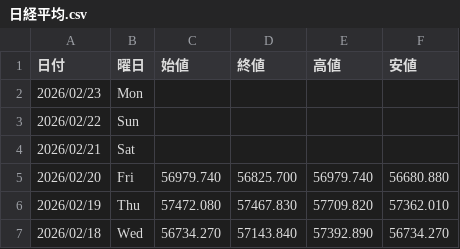
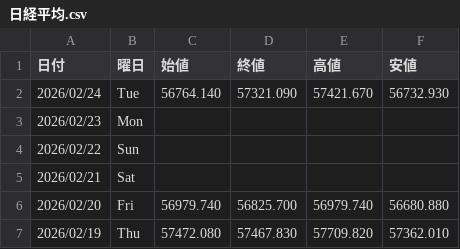
Before and after one commit to Yoshihiro-Okinaga/StockData, a CSV file: StockNightly/日経平均.csv, drawn as a sheet; only a part is shown; the shorter side is filled out with more unchanged rows.

```diff
--- a/StockNightly/日経平均.csv
+++ b/StockNightly/日経平均.csv
@@ -1,2 +1,3 @@
 日付,曜日,始値,終値,高値,安値
+2026/02/24,Tue,56764.140,57321.090,57421.670,56732.930
 2026/02/23,Mon,,,,
```
Also changed, not shown: StockNightly/5401_日本製鉄.csv, StockNightly/6770_アルプスアルパイン.csv, 48 other files.
